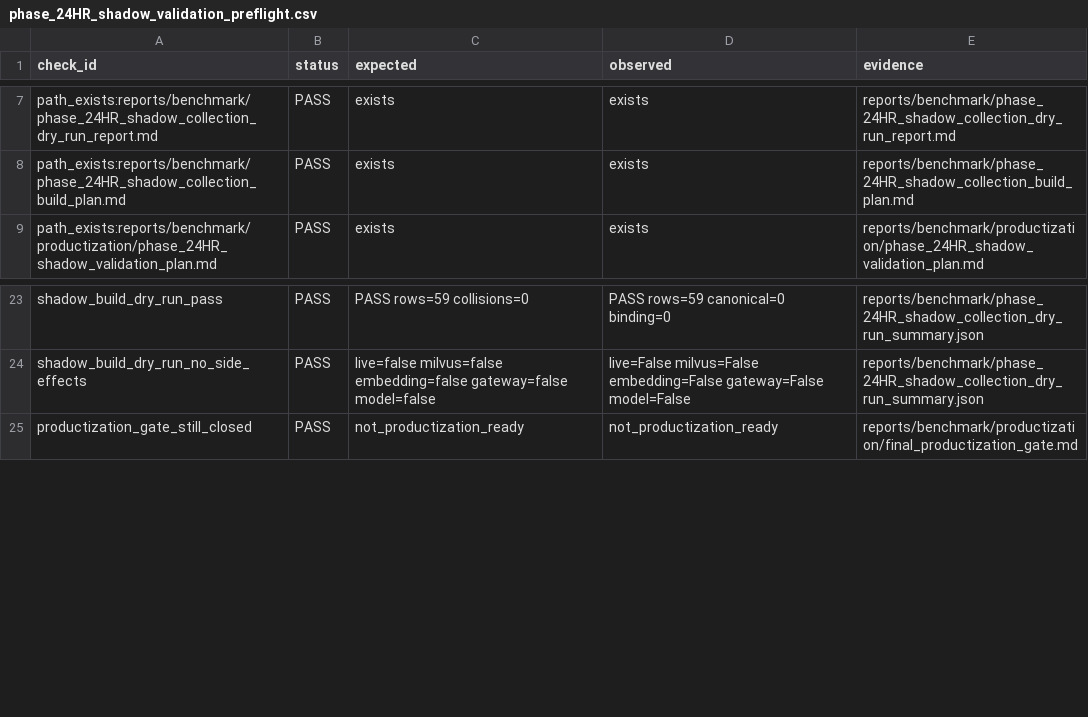
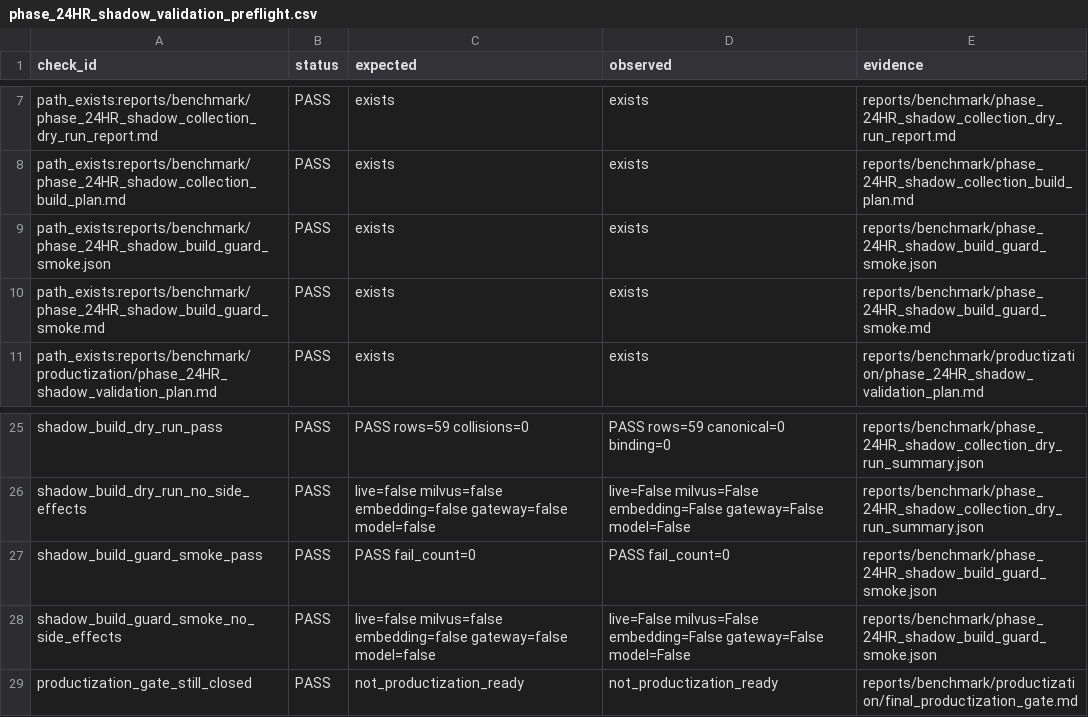
Before and after one commit to BTankut/hukuk-ai, a CSV file: reports/benchmark/phase_24HR_shadow_validation_preflight.csv, drawn as a sheet; only a part is shown, gaps mark what is left out.

Commit message:
Add Phase 24HR shadow build guard smoke

```diff
--- a/reports/benchmark/phase_24HR_shadow_validation_preflight.csv
+++ b/reports/benchmark/phase_24HR_shadow_validation_preflight.csv
@@ -8,2 +8,4 @@ path_exists:reports/benchmark/phase_24HR_shadow_collection_dry_run_report.md,PAS
 path_exists:reports/benchmark/phase_24HR_shadow_collection_build_plan.md,PASS,exists,exists,reports/benchmark/phase_24HR_shadow_collection_build_plan.md
+path_exists:reports/benchmark/phase_24HR_shadow_build_guard_smoke.json,PASS,exists,exists,reports/benchmark/phase_24HR_shadow_build_guard_smoke.json
+path_exists:reports/benchmark/phase_24HR_shadow_build_guard_smoke.md,PASS,exists,exists,reports/benchmark/phase_24HR_shadow_build_guard_smoke.md
 path_exists:reports/benchmark/productization/phase_24HR_shadow_validation_plan.md,PASS,exists,exists,reports/benchmark/productization/phase_24HR_shadow_validation_plan.md
@@ -24,2 +26,4 @@ shadow_build_dry_run_pass,PASS,PASS rows=59 collisions=0,PASS rows=59 canonical=
 shadow_build_dry_run_no_side_effects,PASS,live=false milvus=false embedding=false gateway=false model=false,live=False milvus=False embedding=False gateway=False model=False,reports/benchmark/phase_24HR_shadow_collection_dry_run_summary.json
+shadow_build_guard_smoke_pass,PASS,PASS fail_count=0,PASS fail_count=0,reports/benchmark/phase_24HR_shadow_build_guard_smoke.json
+shadow_build_guard_smoke_no_side_effects,PASS,live=false milvus=false embedding=false gateway=false model=false,live=False milvus=False embedding=False gateway=False model=False,reports/benchmark/phase_24HR_shadow_build_guard_smoke.json
 productization_gate_still_closed,PASS,not_productization_ready,not_productization_ready,reports/benchmark/productization/final_productization_gate.md
```
Also changed, not shown: 13 other files.
